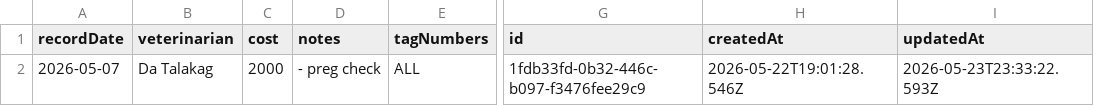
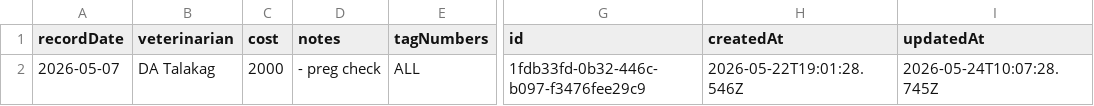
Before and after one commit to kennanseno/cattle-herd-manager, a CSV file: data/health.csv, drawn as a sheet; only a part is shown, gaps mark what is left out; the diff names each change by its address in the sheet, - before the commit and + after, or states it on an @@ line.

```diff
--- a/data/health.csv
+++ b/data/health.csv
-B2 (veterinarian): Da Talakag
+B2 (veterinarian): DA Talakag
-I2 (updatedAt): 2026-05-23T23:33:22.593Z
+I2 (updatedAt): 2026-05-24T10:07:28.745Z
```
